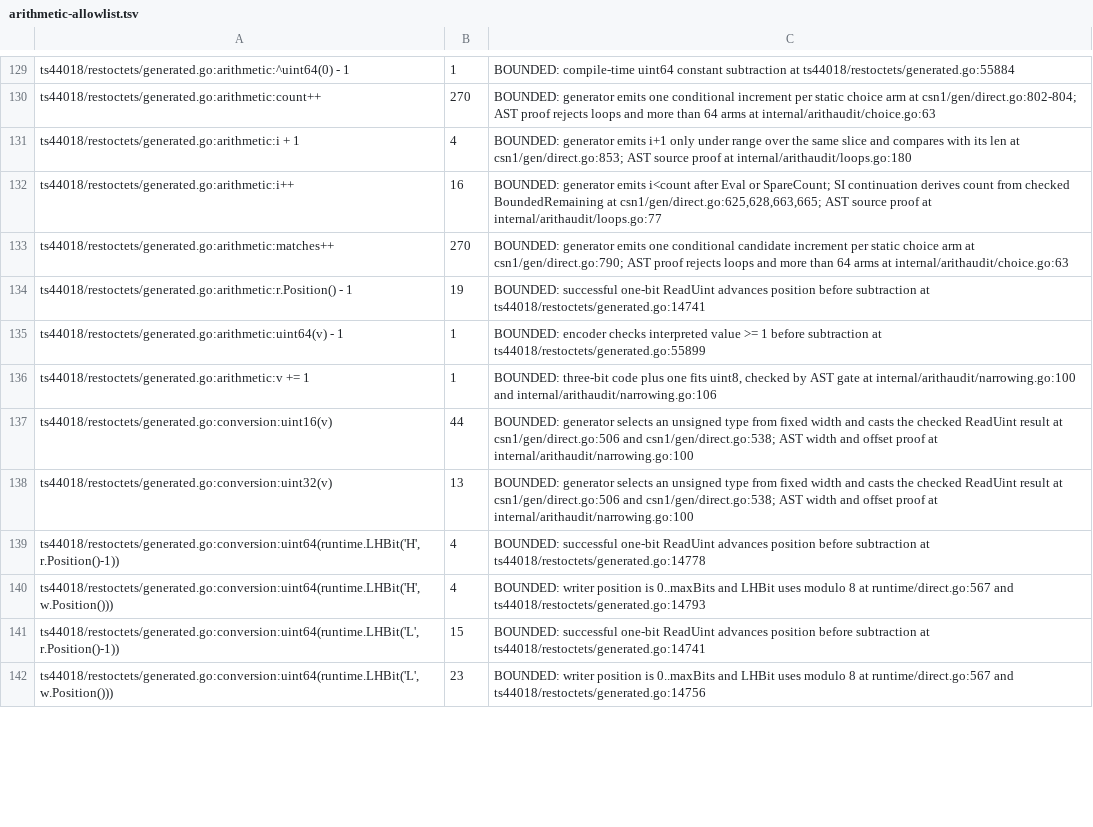
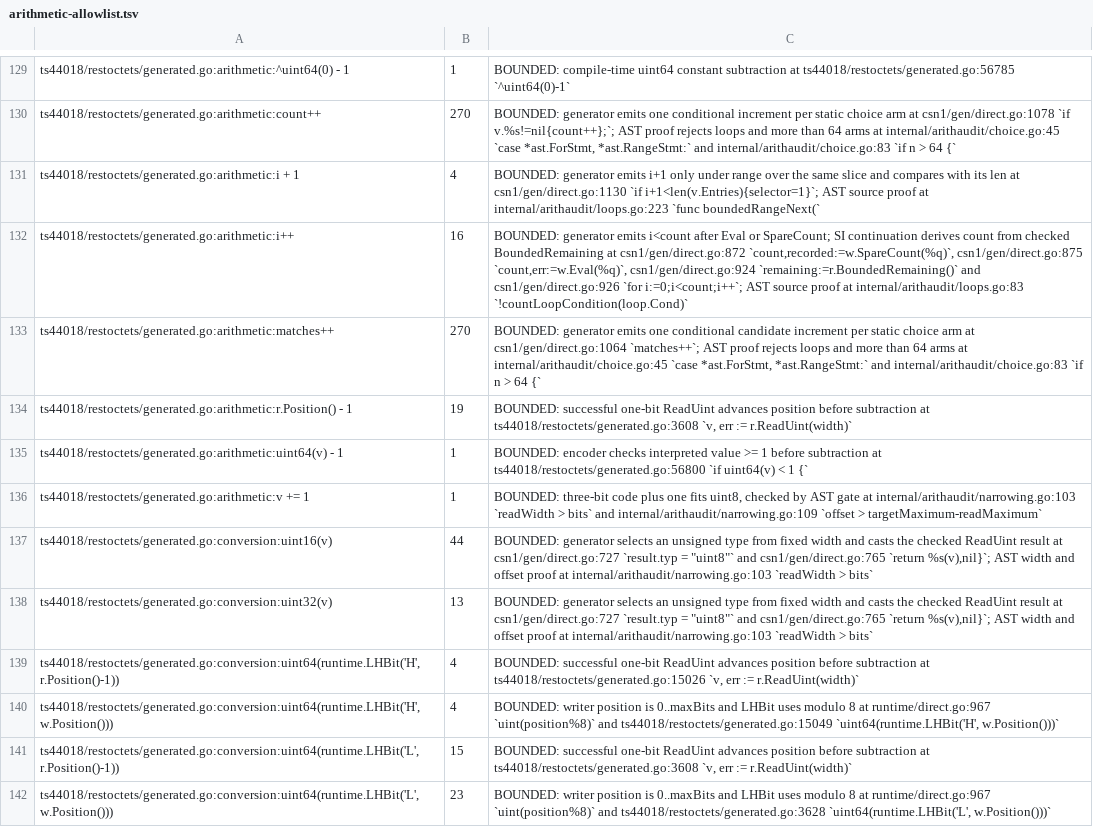
Before and after one commit to gomaja/go-csn1, a TSV file: arithmetic-allowlist.tsv, drawn as a sheet; only a part is shown, gaps mark what is left out; the diff covers the shown part only; the diff names each change by its address in the sheet, - before the commit and + after, or states it on an @@ line.

Commit message:
Anchor arithmetic-audit citations and check them
Many file:line citations in arithmetic-allowlist.tsv and the
internal/arithaudit comments pointed at the wrong lines. For example,
8 - w.bits%8 cited runtime/direct.go:575, not :542, and LHBit's modulo
cited :567, not :967. One structured guard part cited a loop that no
longer exists.

Every prose citation now quotes the cited code in backticks, at its
current line in this repository or the compiler. Two new checks:
- TestCitationsQuoteTheirLines fails when a cited line no longer
  contains its quote. Compiler citations are checked when
  GO_CSN1_COMPILER_ROOT names a compiler checkout.
- TestEveryGuardCitationPartHolds requires every ';'-separated guard
  part of a BOUNDED row to prove some occurrence.
Remove the stale i-- part.

```diff
--- a/arithmetic-allowlist.tsv
+++ b/arithmetic-allowlist.tsv
-C129: …subtraction at ts44018/restoctets/generated.go:55884
+C129: …subtraction at ts44018/restoctets/generated.go:56785 `^uint64(0)-1`
-C130: …arm at csn1/gen/direct.go:802-804; AST proof rejects loops and more than 64 arms at internal/arithaudit/choice.go:63
+C130: …arm at csn1/gen/direct.go:1078 `if v.%s!=nil{count++};`; AST proof rejects loops and more than 64 arms at internal/arithaudit/choice.go:45 `case *ast.ForStmt, *ast.RangeStmt:` and internal/arithaudit/choice.go:83 `if n > 64 {`
-C131: …len at csn1/gen/direct.go:853; AST source proof at internal/arithaudit/loops.go:180
+C131: …len at csn1/gen/direct.go:1130 `if i+1<len(v.Entries){selector=1}`; AST source proof at internal/arithaudit/loops.go:223 `func boundedRangeNext(`
-C132: …BoundedRemaining at csn1/gen/direct.go:625,628,663,665; AST source proof at internal/arithaudit/loops.go:77
+C132: …BoundedRemaining at csn1/gen/direct.go:872 `count,recorded:=w.SpareCount(%q)`, csn1/gen/direct.go:875 `count,err:=w.Eval(%q)`, csn1/gen/direct.go:924 `remaining:=r.BoundedRemaining()` and csn1/gen/direct.go:926 `for i:=0;i<count;i++`; AST source proof at internal/arithaudit/loops.go:83 `!countLoopCondition(loop.Cond)`
-C133: …arm at csn1/gen/direct.go:790; AST proof rejects loops and more than 64 arms at internal/arithaudit/choice.go:63
+C133: …arm at csn1/gen/direct.go:1064 `matches++`; AST proof rejects loops and more than 64 arms at internal/arithaudit/choice.go:45 `case *ast.ForStmt, *ast.RangeStmt:` and internal/arithaudit/choice.go:83 `if n > 64 {`
-C134: …subtraction at ts44018/restoctets/generated.go:14741
+C134: …subtraction at ts44018/restoctets/generated.go:3608 `v, err := r.ReadUint(width)`
-C135: …subtraction at ts44018/restoctets/generated.go:55899
+C135: …subtraction at ts44018/restoctets/generated.go:56800 `if uint64(v) < 1 {`
-C136: …gate at internal/arithaudit/narrowing.go:100 and internal/arithaudit/narrowing.go:106
+C136: …gate at internal/arithaudit/narrowing.go:103 `readWidth > bits` and internal/arithaudit/narrowing.go:109 `offset > targetMaximum-readMaximum`
-C137:C138: …result at csn1/gen/direct.go:506 and csn1/gen/direct.go:538; AST width and offset proof at internal/arithaudit/narrowing.go:100
+C137:C138: …result at csn1/gen/direct.go:727 `result.typ = "uint8"` and csn1/gen/direct.go:765 `return %s(v),nil}`; AST width and offset proof at internal/arithaudit/narrowing.go:103 `readWidth > bits`
-C139: …subtraction at ts44018/restoctets/generated.go:14778
+C139: …subtraction at ts44018/restoctets/generated.go:15026 `v, err := r.ReadUint(width)`
-C140: …8 at runtime/direct.go:567 and ts44018/restoctets/generated.go:14793
+C140: …8 at runtime/direct.go:967 `uint(position%8)` and ts44018/restoctets/generated.go:15049 `uint64(runtime.LHBit('H', w.Position()))`
-C141: …subtraction at ts44018/restoctets/generated.go:14741
+C141: …subtraction at ts44018/restoctets/generated.go:3608 `v, err := r.ReadUint(width)`
-C142: …8 at runtime/direct.go:567 and ts44018/restoctets/generated.go:14756
+C142: …8 at runtime/direct.go:967 `uint(position%8)` and ts44018/restoctets/generated.go:3628 `uint64(runtime.LHBit('L', w.Position()))`
```
Also changed, not shown: 62 edited cells elsewhere in this file, 3 other files.
